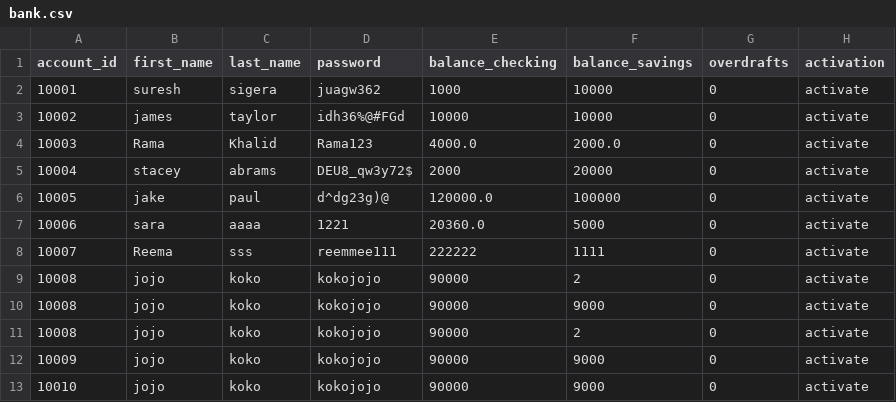
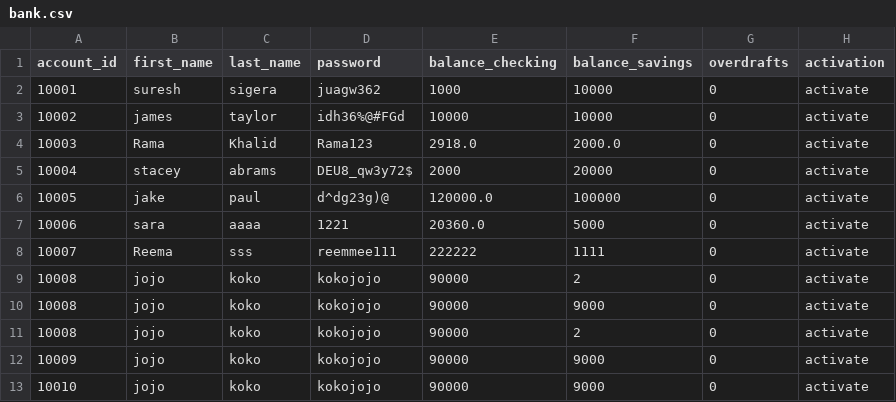
Before and after one commit to RamaKhalid/Banking-System, a CSV file: bank.csv, drawn as a sheet.

Commit message:
Fixed withdraw Money from checking in Main and handel all related error

```diff
--- a/bank.csv
+++ b/bank.csv
@@ -3,3 +3,3 @@ account_id,first_name,last_name,password,balance_checking,balance_savings,overdr
 10002,james,taylor,idh36%@#FGd,10000,10000,0,activate
-10003,Rama,Khalid,Rama123,4000.0,2000.0,0,activate
+10003,Rama,Khalid,Rama123,2918.0,2000.0,0,activate
 10004,stacey,abrams,DEU8_qw3y72$,2000,20000,0,activate
```
Also changed, not shown: 2 other files.
